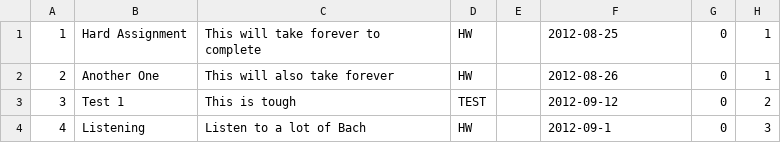
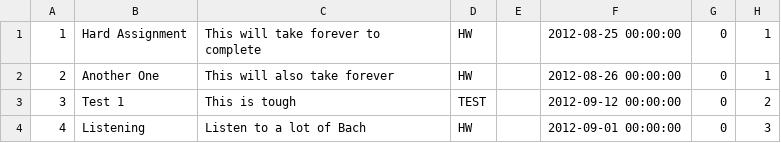
Before and after one commit to ayr0/hwman, a CSV file: mock_duables.csv, drawn as a sheet.

```diff
--- a/mock_duables.csv
+++ b/mock_duables.csv
@@ -1,4 +1,4 @@
-1,Hard Assignment,This will take forever to complete,HW,,2012-08-25,0,1
-2,Another One,This will also take forever,HW,,2012-08-26,0,1
-3,Test 1,This is tough,TEST,,2012-09-12,0,2
-4,Listening,Listen to a lot of Bach,HW,,2012-09-1,0,3
+1,Hard Assignment,This will take forever to complete,HW,,2012-08-25 00:00:00,0,1
+2,Another One,This will also take forever,HW,,2012-08-26 00:00:00,0,1
+3,Test 1,This is tough,TEST,,2012-09-12 00:00:00,0,2
+4,Listening,Listen to a lot of Bach,HW,,2012-09-01 00:00:00,0,3
```
Also changed, not shown: 2 other files.
